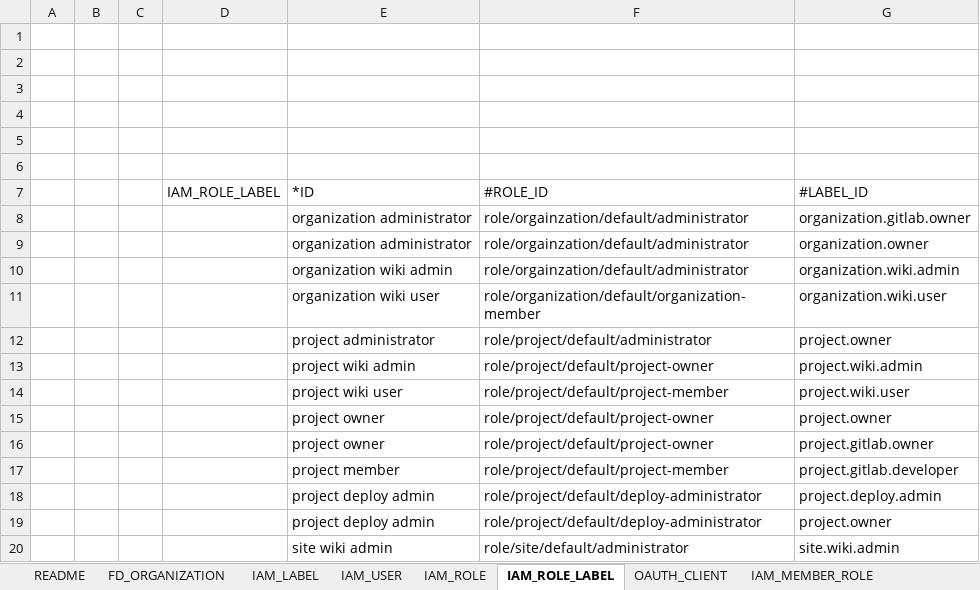
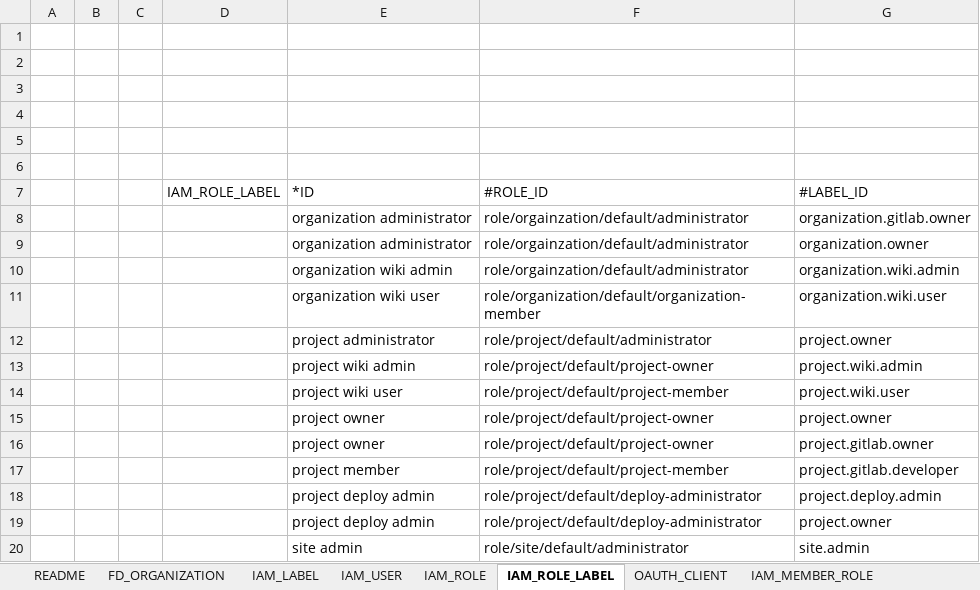
Before and after one commit to choerodon/iam-service, an Excel workbook: src/main/resources/script/db/2018-03-27-init-data.xlsx, sheet IAM_ROLE_LABEL, drawn as a sheet; values as stored, in another font and other column widths than the file's, no borders; the diff names each change by its address in the sheet, - before the commit and + after, or states it on an @@ line.

Commit message:
[FIX] init-data.xlsx update site.wiki.admin to site.admin

```diff
--- a/src/main/resources/script/db/2018-03-27-init-data.xlsx (sheet IAM_ROLE_LABEL)
+++ b/src/main/resources/script/db/2018-03-27-init-data.xlsx (sheet IAM_ROLE_LABEL)
-E20: site wiki admin
+E20: site admin
-G20: site.wiki.admin
+G20: site.admin
```
Also changed, not shown: sheet IAM_LABEL.
